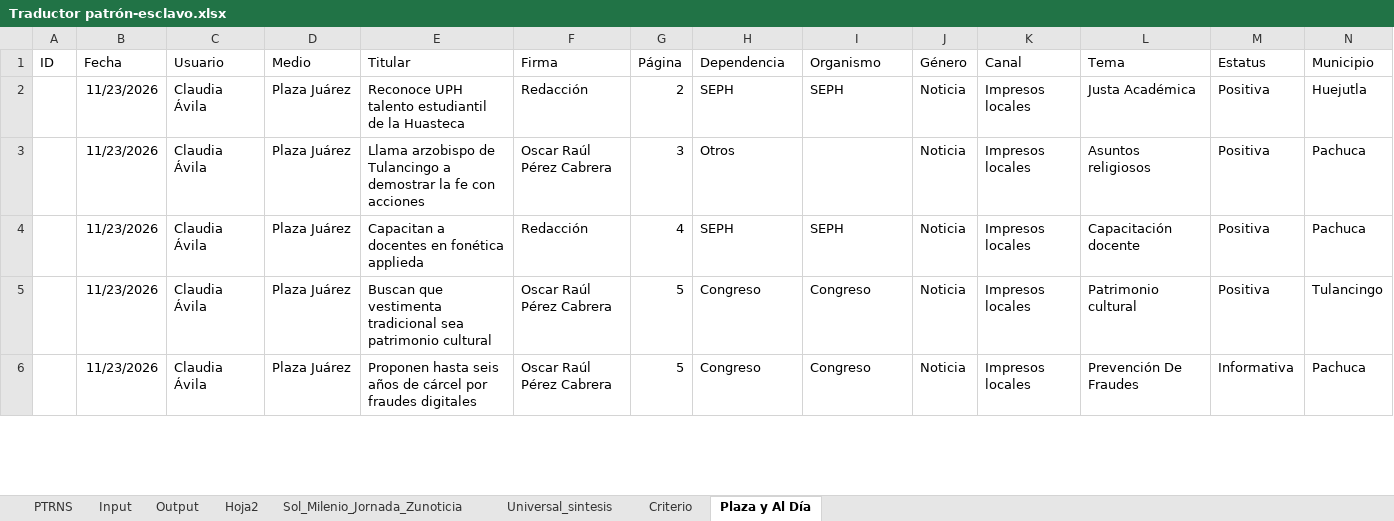
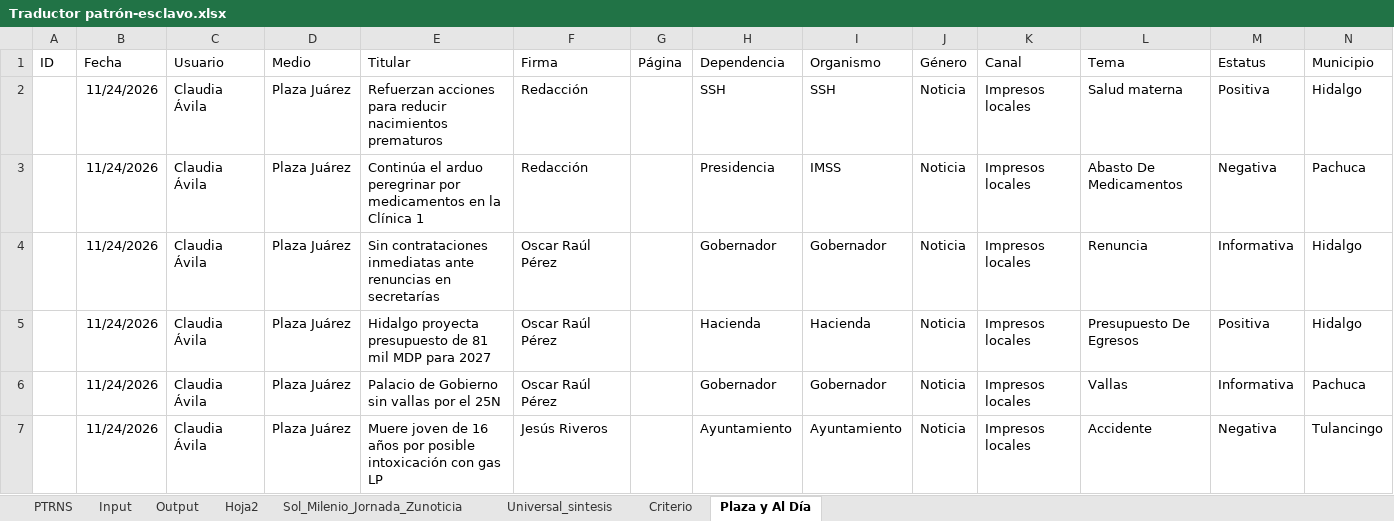
Before and after one commit to thelonious9/capturanotas, an Excel workbook: Traductor patrón-esclavo.xlsx, sheet Plaza y Al Día, drawn as a sheet; only a part is shown; values as stored, in another font and other column widths than the file's, no borders; table styles not drawn; removed rows and columns are numbered as before the commit, all else as after; the diff covers the shown part only; the diff names each change by its address in the sheet, - before the commit and + after, or states it on an @@ line.

```diff
--- a/Traductor patrón-esclavo.xlsx (sheet Plaza y Al Día)
+++ b/Traductor patrón-esclavo.xlsx (sheet Plaza y Al Día)
-B2 (Fecha): 11/23/2026
+B2 (Fecha): 11/24/2026
-E2 (Titular): Reconoce UPH talento estudiantil de la Huasteca
+E2 (Titular): Refuerzan acciones para reducir nacimientos prematuros
-G2 (Página): 2
+G2 (Página): (empty)
-H2 (Dependencia): SEPH
+H2 (Dependencia): SSH
-I2 (Organismo): SEPH
+I2 (Organismo): SSH
-L2 (Tema): Justa Académica
+L2 (Tema): Salud materna
-N2 (Municipio): Huejutla
+N2 (Municipio): Hidalgo
-row 3:  | 11/23/2026 | Claudia Ávila | Plaza Juárez | Llama arzobispo de Tulancingo a demostrar la fe con acciones | Oscar Raúl Pérez Cabrera | 3 | Otros |  | Noticia | Impresos locales | Asuntos religiosos | Positiva | Pachuca
-B3 (Fecha): 11/23/2026
+B3 (Fecha): 11/24/2026
-E3 (Titular): Capacitan a docentes en fonética applieda
+E3 (Titular): Continúa el arduo peregrinar por medicamentos en la Clínica 1
-G3 (Página): 4
+G3 (Página): (empty)
-H3 (Dependencia): SEPH
+H3 (Dependencia): Presidencia
-I3 (Organismo): SEPH
+I3 (Organismo): IMSS
-L3 (Tema): Capacitación docente
+L3 (Tema): Abasto De Medicamentos
-M3 (Estatus): Positiva
+M3 (Estatus): Negativa
+row 4:  | 11/24/2026 | Claudia Ávila | Plaza Juárez | Sin contrataciones inmediatas ante renuncias en secretarías | Oscar Raúl Pérez |  | Gobernador | Gobernador | Noticia | Impresos locales | Renuncia | Informativa | Hidalgo
-B5:B6 (Fecha): 11/23/2026
+B5:B6 (Fecha): 11/24/2026
-E5 (Titular): Buscan que vestimenta tradicional sea patrimonio cultural
+E5 (Titular): Hidalgo proyecta presupuesto de 81 mil MDP para 2027
-F5:F6 (Firma): Oscar Raúl Pérez Cabrera
+F5:F6 (Firma): Oscar Raúl Pérez
-G5:G6 (Página): 5
+G5:G6 (Página): (empty)
-H5 (Dependencia): Congreso
+H5 (Dependencia): Hacienda
-I5 (Organismo): Congreso
+I5 (Organismo): Hacienda
-L5 (Tema): Patrimonio cultural
+L5 (Tema): Presupuesto De Egresos
-N5 (Municipio): Tulancingo
+N5 (Municipio): Hidalgo
-E6 (Titular): Proponen hasta seis años de cárcel por fraudes digitales
+E6 (Titular): Palacio de Gobierno sin vallas por el 25N
-H6 (Dependencia): Congreso
+H6 (Dependencia): Gobernador
-I6 (Organismo): Congreso
+I6 (Organismo): Gobernador
-L6 (Tema): Prevención De Fraudes
+L6 (Tema): Vallas
+row 7:  | 11/24/2026 | Claudia Ávila | Plaza Juárez | Muere joven de 16 años por posible intoxicación con gas LP | Jesús Riveros |  | Ayuntamiento | Ayuntamiento | Noticia | Impresos locales | Accidente | Negativa | Tulancingo
```
Also changed, not shown: 5 added rows, 11 removed rows and 107 edited cells elsewhere in this sheet, sheet Input, sheet Output, sheet PTRNS, sheet Sol_Milenio_Jornada_Zunoticia, sheet Universal_sintesis, sheet Criterio, 1 more sheet, tABLA PARA XML.xlsx, 1 other file.
